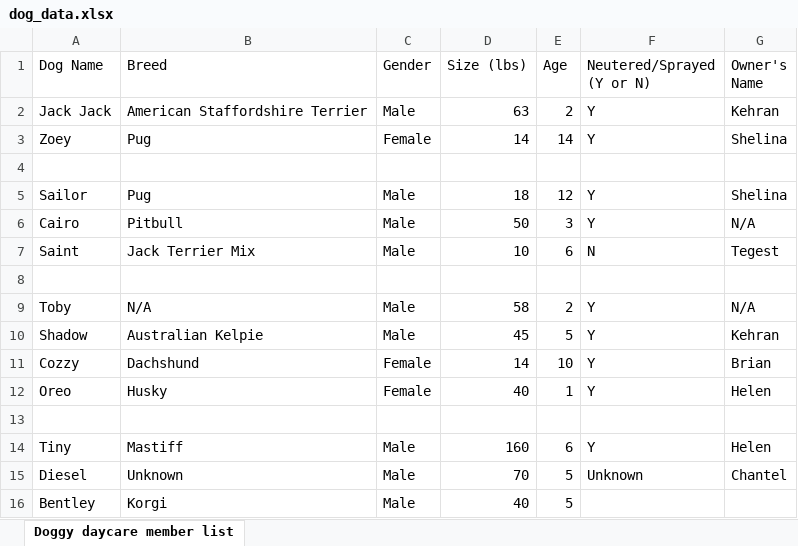
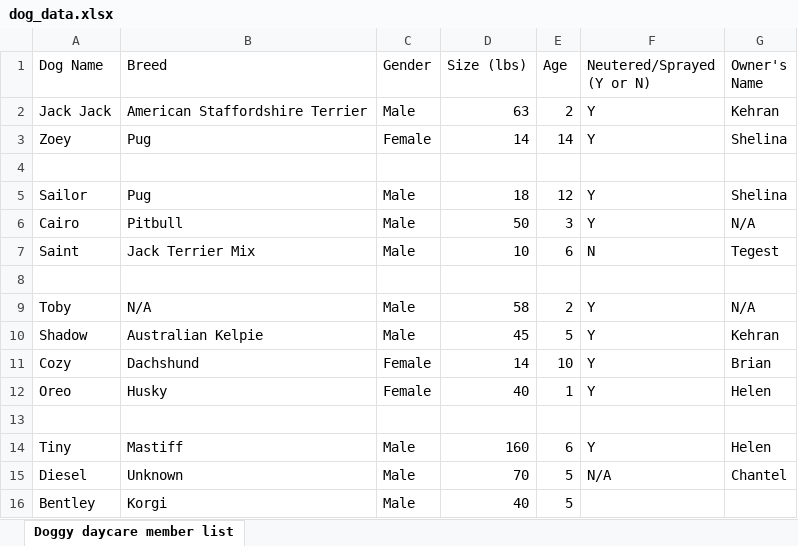
Before and after one commit to helendhabte/Data-Cleaning-project, an Excel workbook: dog_data.xlsx, sheet Doggy daycare member list, drawn as a sheet; values as stored, in another font and other column widths than the file's, no borders; the diff names each change by its address in the sheet, - before the commit and + after, or states it on an @@ line.

Commit message:
Minor updates to dataset

```diff
--- a/dog_data.xlsx (sheet Doggy daycare member list)
+++ b/dog_data.xlsx (sheet Doggy daycare member list)
-A11 (Dog Name): Cozzy
+A11 (Dog Name): Cozy
-F15 (Neutered/Sprayed (Y or N)): Unknown
+F15 (Neutered/Sprayed (Y or N)): N/A
```
